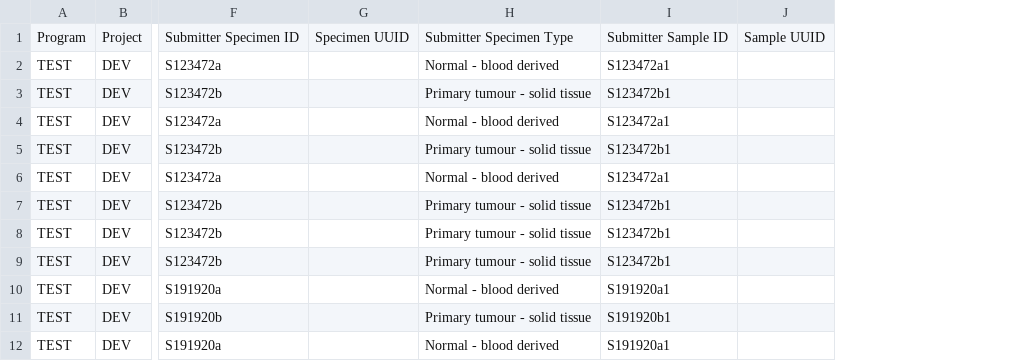
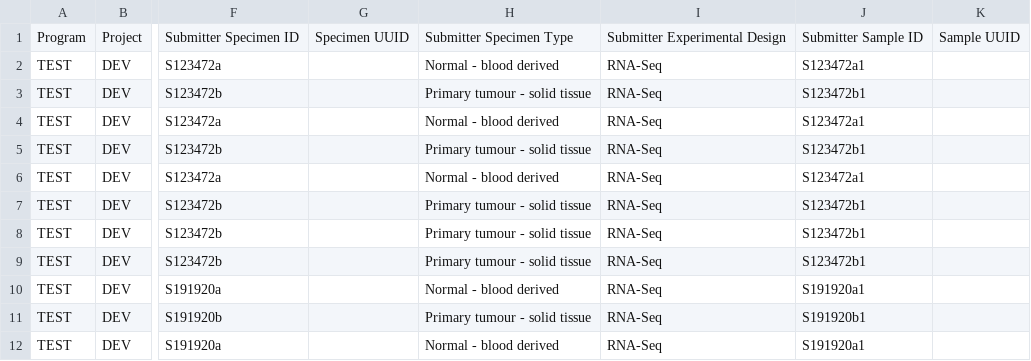
Before and after one commit to BD2KGenomics/dcc-spinnaker-client, a TSV file: manifests/all_manifest.tsv, drawn as a sheet; only a part is shown, gaps mark what is left out; the diff names each change by its address in the sheet, - before the commit and + after, or states it on an @@ line.

Commit message:
add submitter experimental design to test manifests

```diff
--- a/manifests/all_manifest.tsv
+++ b/manifests/all_manifest.tsv
+column I, rows 1-12: Submitter Experimental Design | RNA-Seq | RNA-Seq | RNA-Seq | RNA-Seq | RNA-Seq | RNA-Seq | RNA-Seq | RNA-Seq | RNA-Seq | RNA-Seq | RNA-Seq
```
Also changed, not shown: manifests/three_manifest.tsv.
